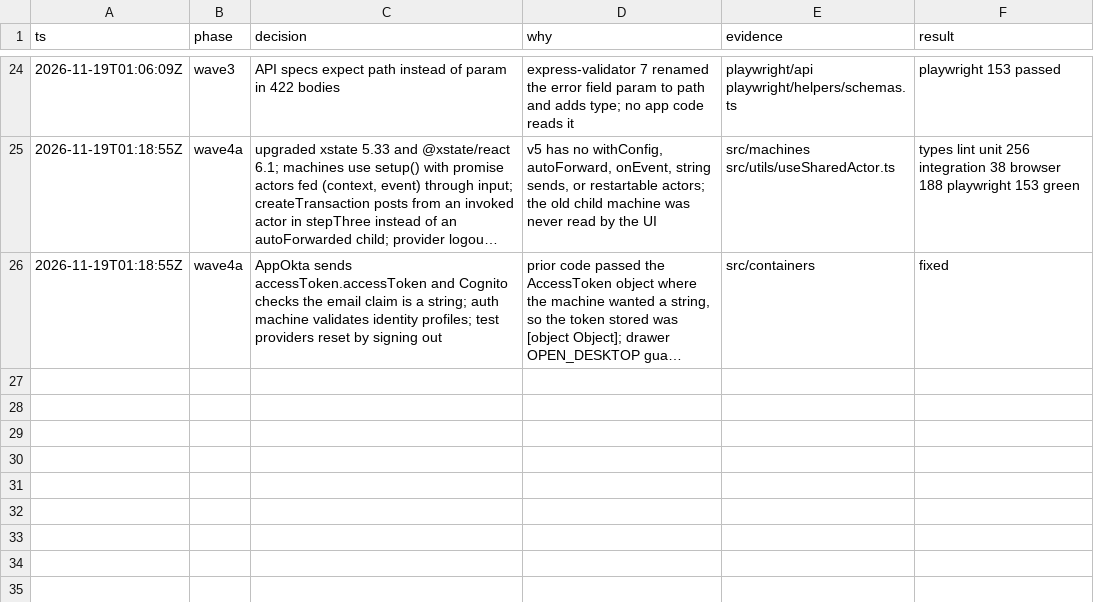
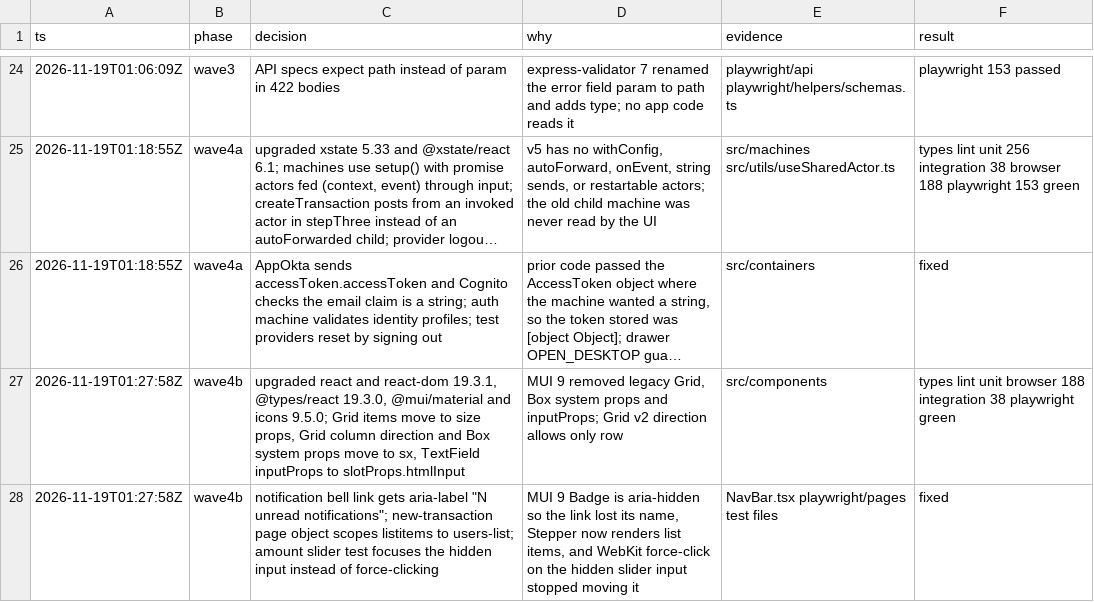
Before and after one commit to just-joshn/realworld-app, a TSV file: decisions.tsv, drawn as a sheet; only a part is shown, gaps mark what is left out; long unchanged cells end in …; the diff names each change by its address in the sheet, - before the commit and + after, or states it on an @@ line.

Commit message:
chore(deps): upgrade react to 19 and MUI to 9

```diff
--- a/decisions.tsv
+++ b/decisions.tsv
+row 27: 2026-11-19T01:27:58Z | wave4b | upgraded react and react-dom 19.3.1, @types/react 19.3.0, @mui/material and icons 9.5.0; Grid items move to size props, Grid column direction and Box system props move to sx, TextField inputProps to slotProps.htmlInput | MUI 9 removed legacy Grid, Box system props and inputProps; Grid v2 direction allows only row | src/components | types lint unit browser 188 integration 38 playwright green
+row 28: 2026-11-19T01:27:58Z | wave4b | notification bell link gets aria-label "N unread notifications"; new-transaction page object scopes listitems to users-list; amount slider test focuses the hidden input instead of force-clicking | MUI 9 Badge is aria-hidden so the link lost its name, Stepper now renders list items, and WebKit force-click on the hidden slider input stopped moving it | NavBar.tsx playwright/pages test files | fixed
```
Also changed, not shown: 31 other files.
